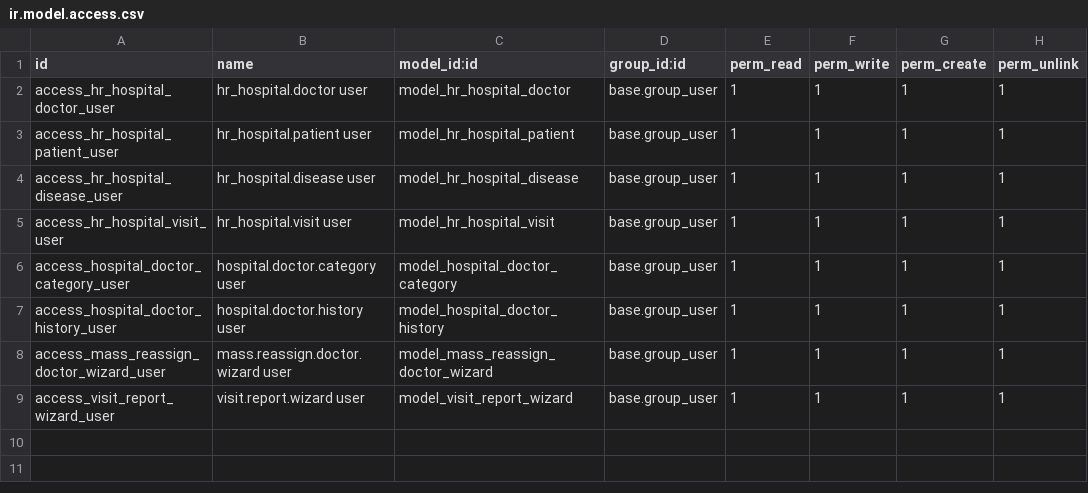
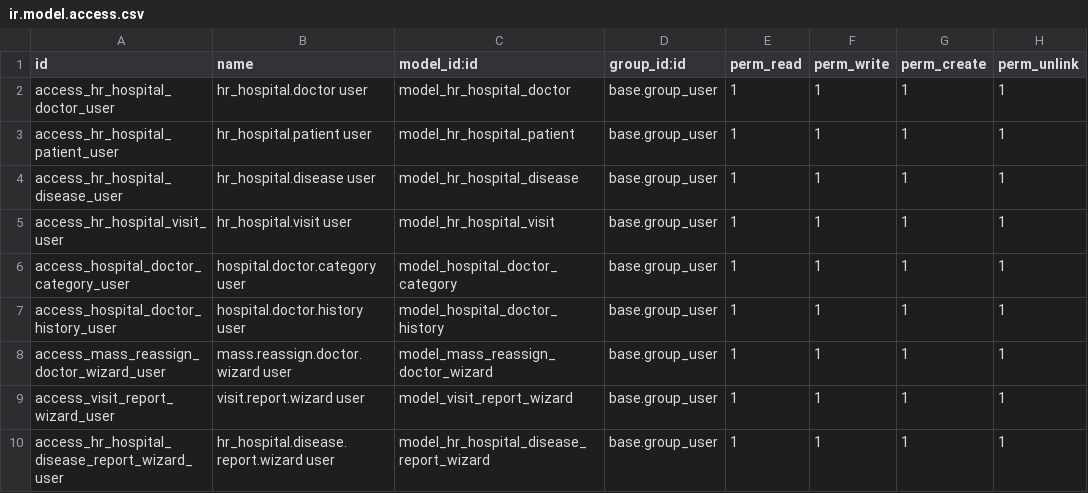
Before and after one commit to MikeBazyuk/Mike_Baziuk_odoo_school, a CSV file: security/ir.model.access.csv, drawn as a sheet; the diff names each change by its address in the sheet, - before the commit and + after, or states it on an @@ line.

```diff
--- a/security/ir.model.access.csv
+++ b/security/ir.model.access.csv
+row 10: access_hr_hospital_disease_report_wizard_user | hr_hospital.disease.report.wizard user | model_hr_hospital_disease_report_wizard | base.group_user | 1 | 1 | 1 | 1
```
Also changed, not shown: 17 other files.
